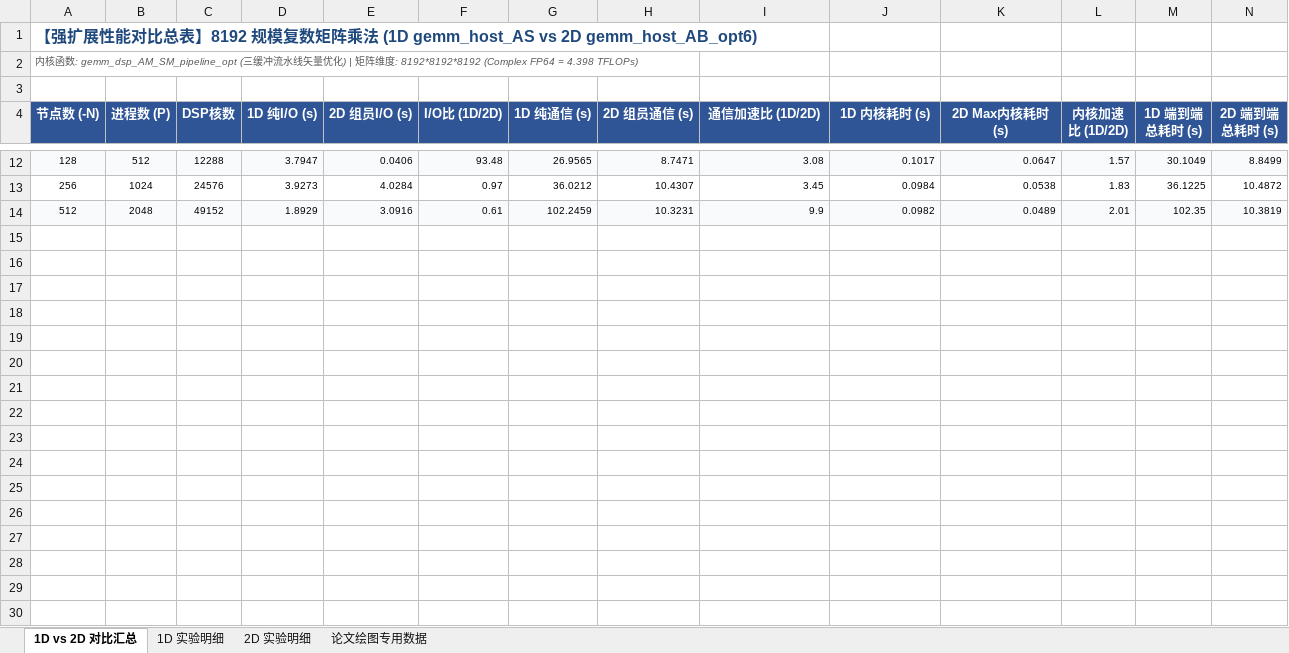
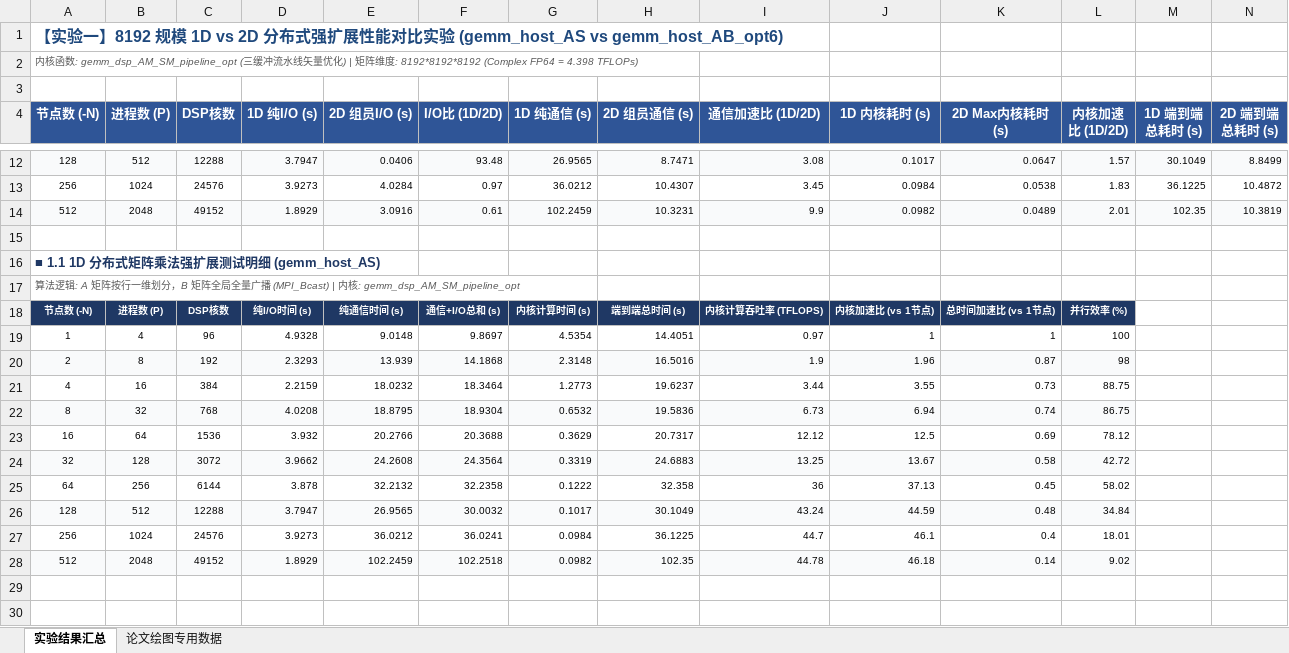
Before and after one commit to panpanmx/paper, an Excel workbook: 实验结果.xlsx, sheet 实验结果汇总, drawn as a sheet; only a part is shown, gaps mark what is left out; values as stored, in another font and other column widths than the file's, no borders; rows hold the shown columns only; the diff covers the shown part only; the diff names each change by its address in the sheet, - before the commit and + after, or states it on an @@ line.

Commit message:
docs: update 实验结果.xlsx

```diff
--- a/实验结果.xlsx (sheet 实验结果汇总)
+++ b/实验结果.xlsx (sheet 实验结果汇总)
-sheet tab: 1D vs 2D 对比汇总
+sheet tab: 实验结果汇总
-sheet tab: 1D 实验明细
-sheet tab: 2D 实验明细
-A1 (节点数 (-N)): 【强扩展性能对比总表】8192 规模复数矩阵乘法 (1D gemm_host_AS vs 2D gemm_host_AB_opt6)
+A1 (节点数 (-N)): 【实验一】8192 规模 1D vs 2D 分布式强扩展性能对比实验 (gemm_host_AS vs gemm_host_AB_opt6)
+row 15: (empty)
+row 16: ■ 1.1 1D 分布式矩阵乘法强扩展测试明细 (gemm_host_AS)
+row 17: 算法逻辑: A 矩阵按行一维划分，B 矩阵全局全量广播 (MPI_Bcast) | 内核: gemm_dsp_AM_SM_pipeline_opt
+row 18: 节点数 (-N) | 进程数 (P) | DSP核数 | 纯I/O时间 (s) | 纯通信时间 (s) | 通信+I/O总和 (s) | 内核计算时间 (s) | 端到端总时间 (s) | 内核计算吞吐率 (TFLOPS) | 内核加速比 (vs 1节点) | 总时间加速比 (vs 1节点) | 并行效率 (%)
+row 19: 1 | 4 | 96 | 4.9328 | 9.0148 | 9.8697 | 4.5354 | 14.4051 | 0.97 | 1 | 1 | 100
+row 20: 2 | 8 | 192 | 2.3293 | 13.939 | 14.1868 | 2.3148 | 16.5016 | 1.9 | 1.96 | 0.87 | 98
+row 21: 4 | 16 | 384 | 2.2159 | 18.0232 | 18.3464 | 1.2773 | 19.6237 | 3.44 | 3.55 | 0.73 | 88.75
+row 22: 8 | 32 | 768 | 4.0208 | 18.8795 | 18.9304 | 0.6532 | 19.5836 | 6.73 | 6.94 | 0.74 | 86.75
+row 23: 16 | 64 | 1536 | 3.932 | 20.2766 | 20.3688 | 0.3629 | 20.7317 | 12.12 | 12.5 | 0.69 | 78.12
+row 24: 32 | 128 | 3072 | 3.9662 | 24.2608 | 24.3564 | 0.3319 | 24.6883 | 13.25 | 13.67 | 0.58 | 42.72
+row 25: 64 | 256 | 6144 | 3.878 | 32.2132 | 32.2358 | 0.1222 | 32.358 | 36 | 37.13 | 0.45 | 58.02
+row 26: 128 | 512 | 12288 | 3.7947 | 26.9565 | 30.0032 | 0.1017 | 30.1049 | 43.24 | 44.59 | 0.48 | 34.84
+row 27: 256 | 1024 | 24576 | 3.9273 | 36.0212 | 36.0241 | 0.0984 | 36.1225 | 44.7 | 46.1 | 0.4 | 18.01
+row 28: 512 | 2048 | 49152 | 1.8929 | 102.2459 | 102.2518 | 0.0982 | 102.35 | 44.78 | 46.18 | 0.14 | 9.02
+row 29: (empty)
+row 30: (empty)
```
Also changed, not shown: 147 added rows elsewhere in this sheet, sheet 论文绘图专用数据.
